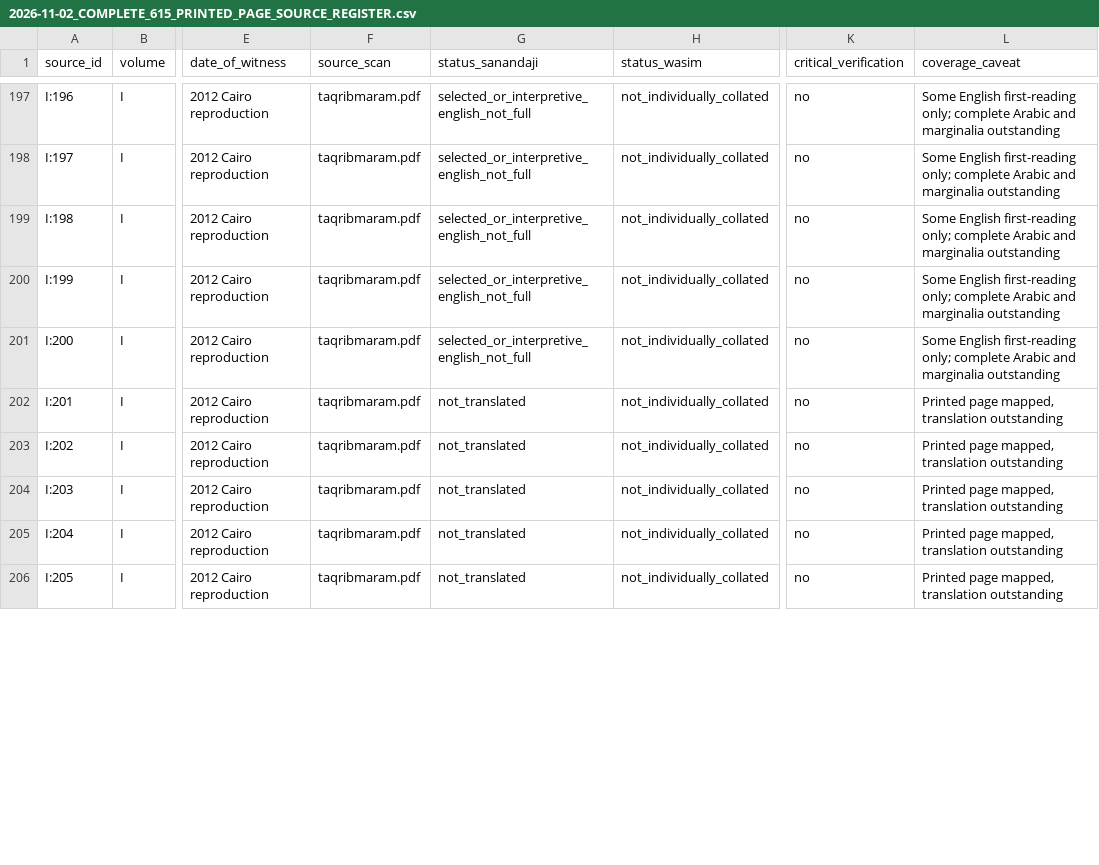
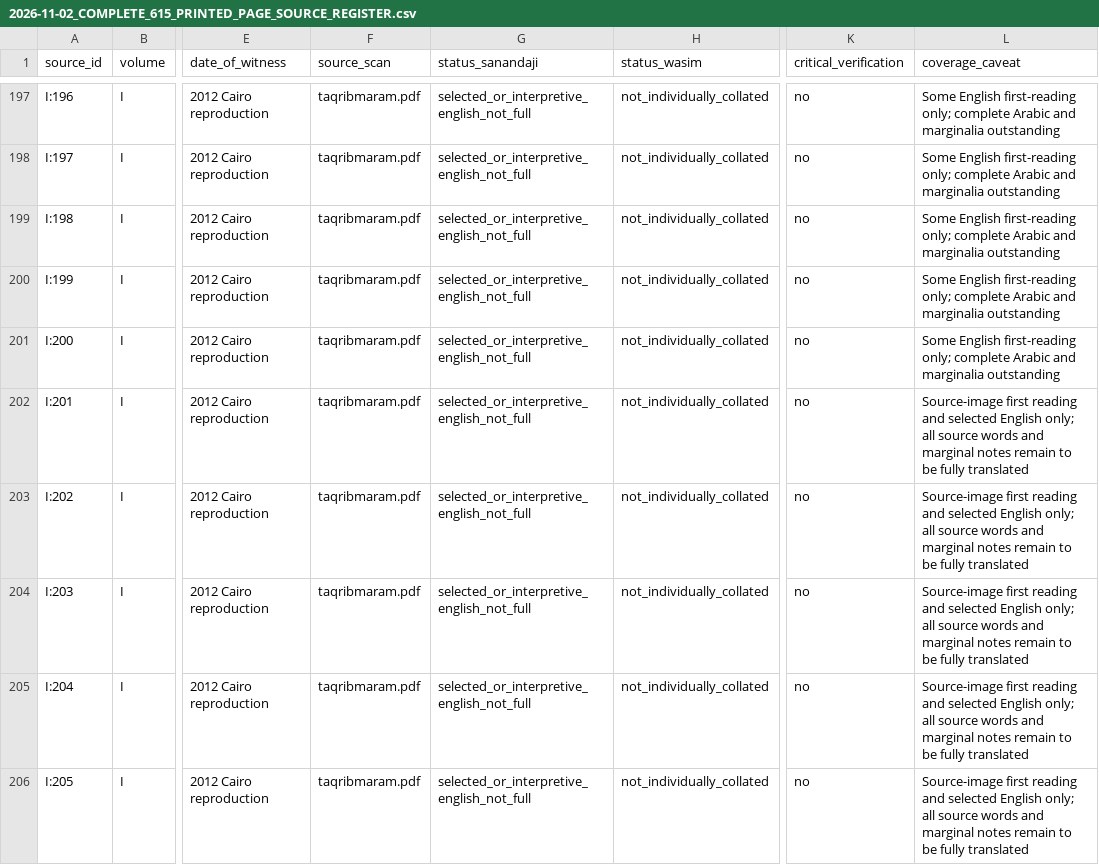
Before and after one commit to gnamma-research/booksite, a CSV file: texts/al-sanandaji/taqrib-al-maram/editorial/2026-11-02_COMPLETE_615_PRINTED_PAGE_SOURCE_REGISTER.csv, drawn as a sheet; only a part is shown, gaps mark what is left out; the diff covers the shown part only; the diff names each change by its address in the sheet, - before the commit and + after, or states it on an @@ line.

Commit message:
Update 615-page source register through volume I:220 while preserving full-critical status

```diff
--- a/texts/al-sanandaji/taqrib-al-maram/editorial/2026-11-02_COMPLETE_615_PRINTED_PAGE_SOURCE_REGISTER.csv
+++ b/texts/al-sanandaji/taqrib-al-maram/editorial/2026-11-02_COMPLETE_615_PRINTED_PAGE_SOURCE_REGISTER.csv
-G202:G206 (status_sanandaji): not_translated
+G202:G206 (status_sanandaji): selected_or_interpretive_english_not_full
-L202:L206 (coverage_caveat): Printed page mapped, translation outstanding
+L202:L206 (coverage_caveat): Source-image first reading and selected English only; all source words and marginal notes remain to be fully translated
```
Also changed, not shown: 31 edited cells elsewhere in this file.
